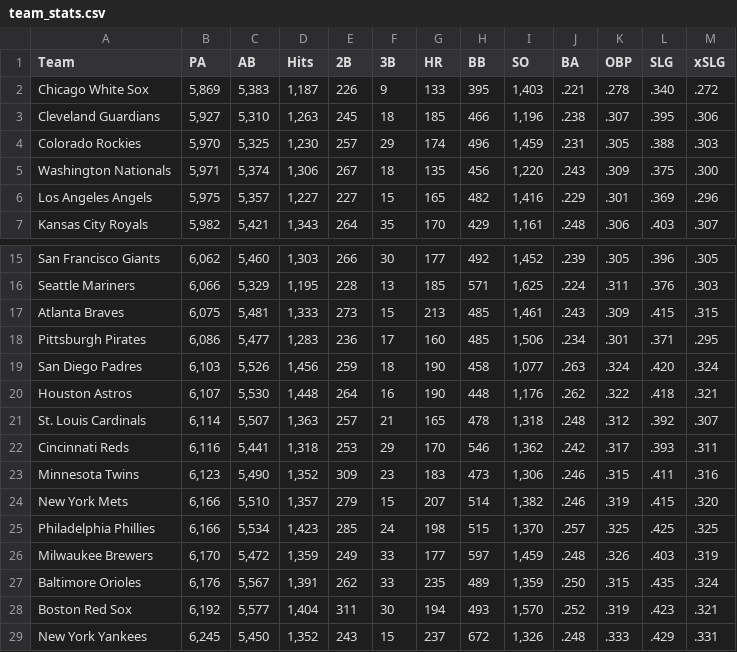
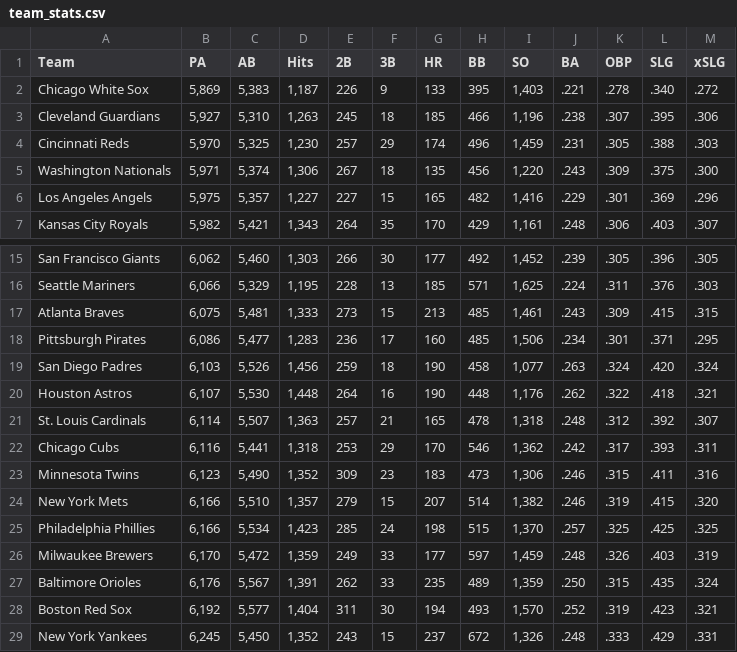
Before and after one commit to c-tram/Homerun, a CSV file: source/gather_data/team_stats.csv, drawn as a sheet; only a part is shown, gaps mark what is left out.

```diff
--- a/source/gather_data/team_stats.csv
+++ b/source/gather_data/team_stats.csv
@@ -3,3 +3,3 @@ Chicago White Sox,"5,869","5,383","1,187",226,9,133,395,"1,403",.221,.278,.340,.
 Cleveland Guardians,"5,927","5,310","1,263",245,18,185,466,"1,196",.238,.307,.395,.306
-Colorado Rockies,"5,970","5,325","1,230",257,29,174,496,"1,459",.231,.305,.388,.303
+Cincinnati Reds,"5,970","5,325","1,230",257,29,174,496,"1,459",.231,.305,.388,.303
 Washington Nationals,"5,971","5,374","1,306",267,18,135,456,"1,220",.243,.309,.375,.300
@@ -21,3 +21,3 @@ Houston Astros,"6,107","5,530","1,448",264,16,190,448,"1,176",.262,.322,.418,.32
 St. Louis Cardinals,"6,114","5,507","1,363",257,21,165,478,"1,318",.248,.312,.392,.307
-Cincinnati Reds,"6,116","5,441","1,318",253,29,170,546,"1,362",.242,.317,.393,.311
+Chicago Cubs,"6,116","5,441","1,318",253,29,170,546,"1,362",.242,.317,.393,.311
 Minnesota Twins,"6,123","5,490","1,352",309,23,183,473,"1,306",.246,.315,.411,.316
```
Also changed, not shown: source/gather_data/combined_data.csv, source/read_data/rankings.csv, 2 other files.
